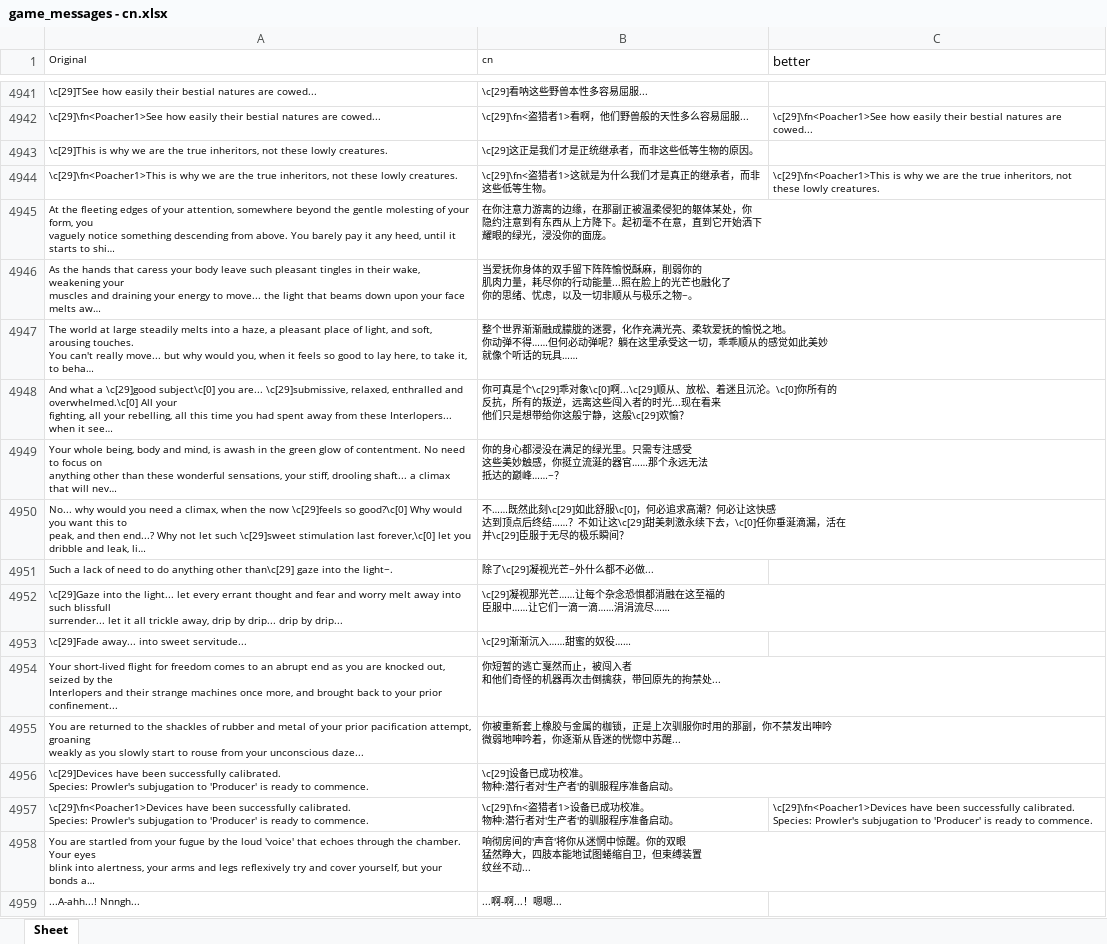
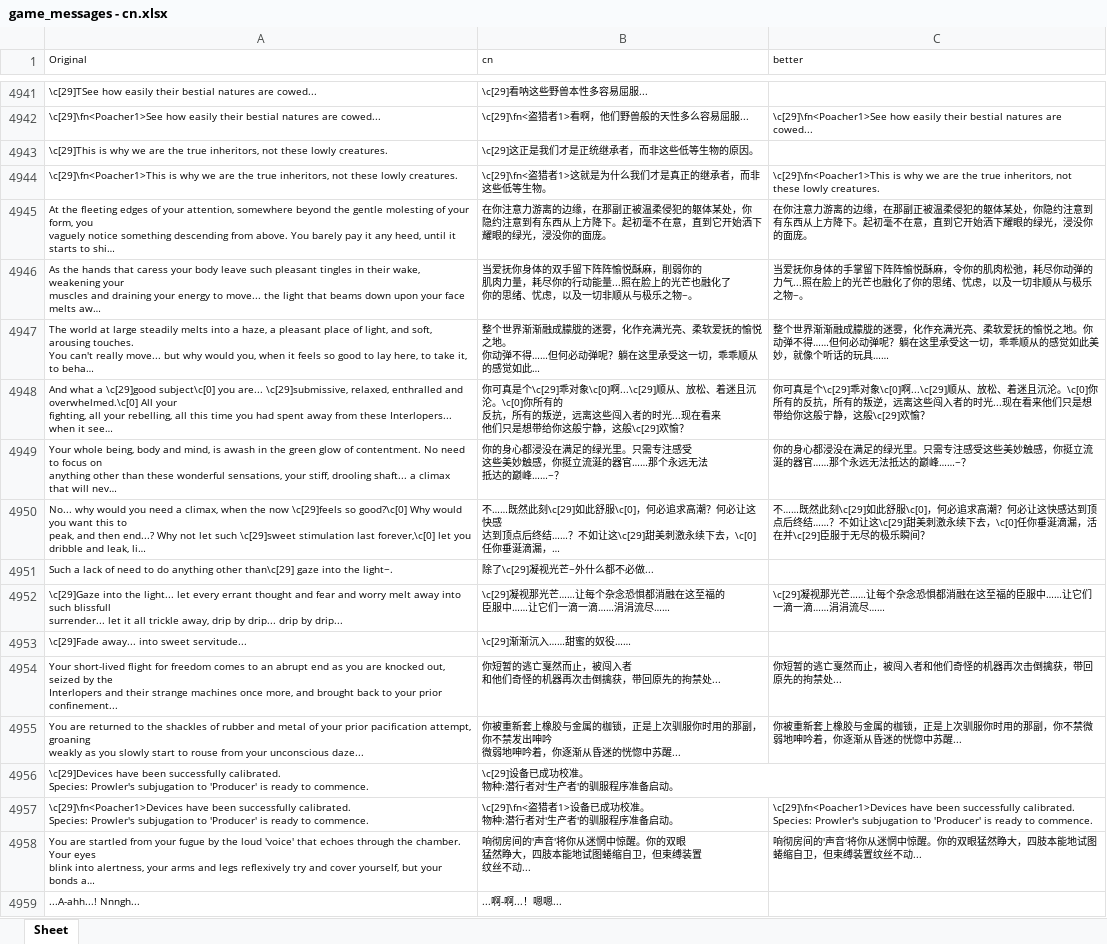
Before and after one commit to YLSH123/prowler-cn-localization, an Excel workbook: game_messages - cn.xlsx, sheet Sheet, drawn as a sheet; only a part is shown, gaps mark what is left out; long unchanged cells end in …; values as stored, in another font and other column widths than the file's, no borders; the diff covers the shown part only; the diff names each change by its address in the sheet, - before the commit and + after, or states it on an @@ line.

```diff
--- a/game_messages - cn.xlsx (sheet Sheet)
+++ b/game_messages - cn.xlsx (sheet Sheet)
@@ C1 text size: smaller @@
-C4945 (better): (empty)
+C4945 (better): 在你注意力游离的边缘，在那副正被温柔侵犯的躯体某处，你隐约注意到有东西从上方降下。起初毫不在意，直到它开始洒下耀眼的绿光，浸没你的面庞。
-C4946 (better): (empty)
+C4946 (better): 当爱抚你身体的手掌留下阵阵愉悦酥麻，令你的肌肉松弛，耗尽你动弹的力气...照在脸上的光芒也融化了你的思绪、忧虑，以及一切非顺从与极乐之物~。
-C4947 (better): (empty)
+C4947 (better): 整个世界渐渐融成朦胧的迷雾，化作充满光亮、柔软爱抚的愉悦之地。你动弹不得……但何必动弹呢？躺在这里承受这一切，乖乖顺从的感觉如此美妙，就像个听话的玩具……
-C4948 (better): (empty)
+C4948 (better): 你可真是个\c[29]乖对象\c[0]啊...\c[29]顺从、放松、着迷且沉沦。\c[0]你所有的反抗，所有的叛逆，远离这些闯入者的时光...现在看来他们只是想带给你这般宁静，这般\c[29]欢愉？
-C4949 (better): (empty)
+C4949 (better): 你的身心都浸没在满足的绿光里。只需专注感受这些美妙触感，你挺立流涎的器官……那个永远无法抵达的巅峰……~？
-C4950 (better): (empty)
+C4950 (better): 不……既然此刻\c[29]如此舒服\c[0]，何必追求高潮？何必让这快感达到顶点后终结……？不如让这\c[29]甜美刺激永续下去，\c[0]任你垂涎滴漏，活在并\c[29]臣服于无尽的极乐瞬间？
-C4952 (better): (empty)
+C4952 (better): \c[29]凝视那光芒……让每个杂念恐惧都消融在这至福的臣服中……让它们一滴一滴……涓涓流尽……
-C4954 (better): (empty)
+C4954 (better): 你短暂的逃亡戛然而止，被闯入者和他们奇怪的机器再次击倒擒获，带回原先的拘禁处...
-C4955 (better): (empty)
+C4955 (better): 你被重新套上橡胶与金属的枷锁，正是上次驯服你时用的那副，你不禁微弱地呻吟着，你逐渐从昏迷的恍惚中苏醒...
-C4958 (better): (empty)
+C4958 (better): 响彻房间的'声音'将你从迷惘中惊醒。你的双眼猛然睁大，四肢本能地试图蜷缩自卫，但束缚装置纹丝不动...
```
Also changed, not shown: 3 added rows, 1 removed row, 261 edited cells and cell formats elsewhere in this sheet.
